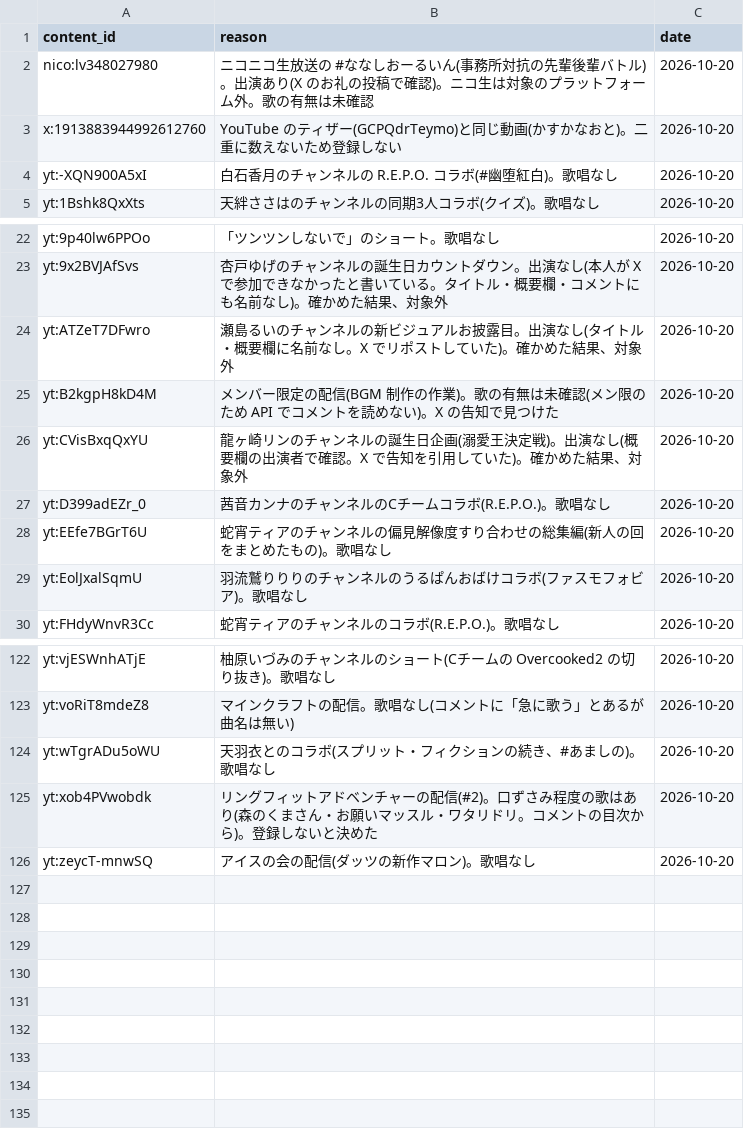
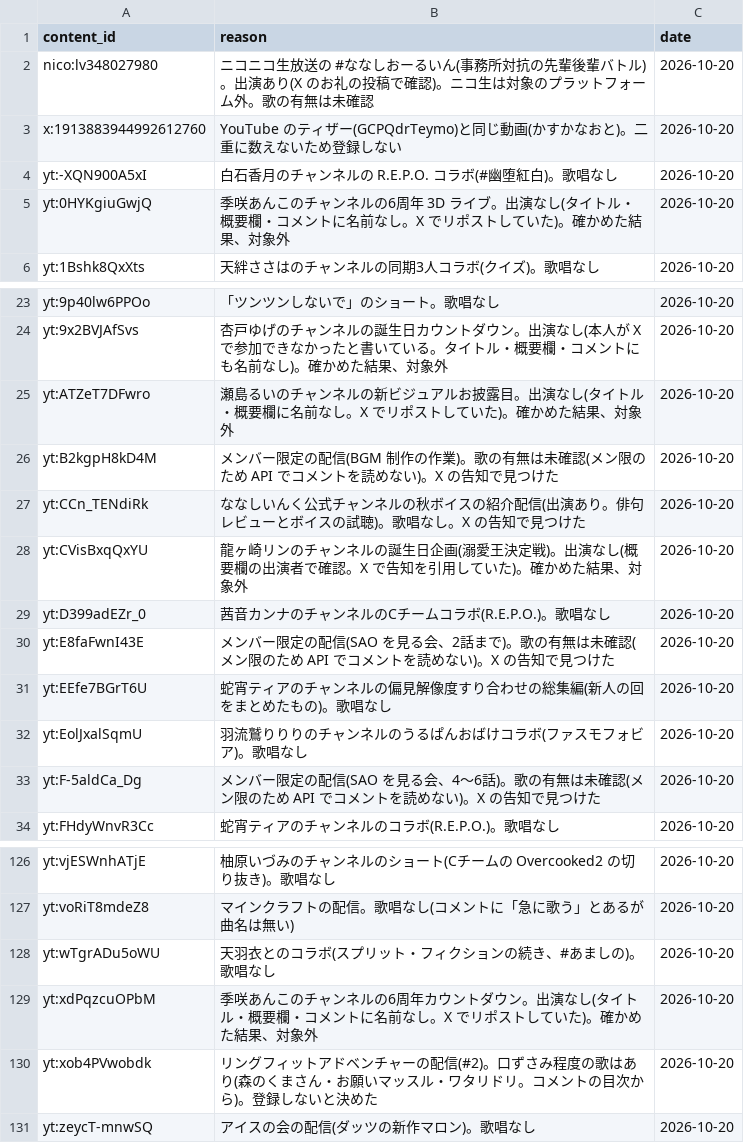
Before and after one commit to kajuen-kajuen/shinoutatime-streamlit, a TSV file: data/ingest/skipped.tsv, drawn as a sheet; only a part is shown, gaps mark what is left out.

```diff
--- a/data/ingest/skipped.tsv
+++ b/data/ingest/skipped.tsv
@@ -4,2 +4,3 @@ x:1913883944992612760	YouTube のティザー(GCPQdrTeymo)と同じ動画(かす
 yt:-XQN900A5xI	白石香月のチャンネルの R.E.P.O. コラボ(#幽堕紅白)。歌唱なし	2026-10-20
+yt:0HYKgiuGwjQ	季咲あんこのチャンネルの6周年 3D ライブ。出演なし(タイトル・概要欄・コメントに名前なし。X でリポストしていた)。確かめた結果、対象外	2026-10-20
 yt:1Bshk8QxXts	天絆ささはのチャンネルの同期3人コラボ(クイズ)。歌唱なし	2026-10-20
@@ -25,6 +26,9 @@ yt:ATZeT7DFwro	瀬島るいのチャンネルの新ビジュアルお披露目
 yt:B2kgpH8kD4M	メンバー限定の配信(BGM 制作の作業)。歌の有無は未確認(メン限のため API でコメントを読めない)。X の告知で見つけた	2026-10-20
+yt:CCn_TENdiRk	ななしいんく公式チャンネルの秋ボイスの紹介配信(出演あり。俳句レビューとボイスの試聴)。歌唱なし。X の告知で見つけた	2026-10-20
 yt:CVisBxqQxYU	龍ヶ崎リンのチャンネルの誕生日企画(溺愛王決定戦)。出演なし(概要欄の出演者で確認。X で告知を引用していた)。確かめた結果、対象外	2026-10-20
 yt:D399adEZr_0	茜音カンナのチャンネルのCチームコラボ(R.E.P.O.)。歌唱なし	2026-10-20
+yt:E8faFwnI43E	メンバー限定の配信(SAO を見る会、2話まで)。歌の有無は未確認(メン限のため API でコメントを読めない)。X の告知で見つけた	2026-10-20
 yt:EEfe7BGrT6U	蛇宵ティアのチャンネルの偏見解像度すり合わせの総集編(新人の回をまとめたもの)。歌唱なし	2026-10-20
 yt:EolJxalSqmU	羽流鷲りりりのチャンネルのうるぱんおばけコラボ(ファスモフォビア)。歌唱なし	2026-10-20
+yt:F-5aldCa_Dg	メンバー限定の配信(SAO を見る会、4〜6話)。歌の有無は未確認(メン限のため API でコメントを読めない)。X の告知で見つけた	2026-10-20
 yt:FHdyWnvR3Cc	蛇宵ティアのチャンネルのコラボ(R.E.P.O.)。歌唱なし	2026-10-20
@@ -124,2 +128,3 @@ yt:voRiT8mdeZ8	マインクラフトの配信。歌唱なし(コメントに「
 yt:wTgrADu5oWU	天羽衣とのコラボ(スプリット・フィクションの続き、#あましの)。歌唱なし	2026-10-20
+yt:xdPqzcuOPbM	季咲あんこのチャンネルの6周年カウントダウン。出演なし(タイトル・概要欄・コメントに名前なし。X でリポストしていた)。確かめた結果、対象外	2026-10-20
 yt:xob4PVwobdk	リングフィットアドベンチャーの配信(#2)。口ずさみ程度の歌はあり(森のくまさん・お願いマッスル・ワタリドリ。コメントの目次から)。登録しないと決めた	2026-10-20
```
